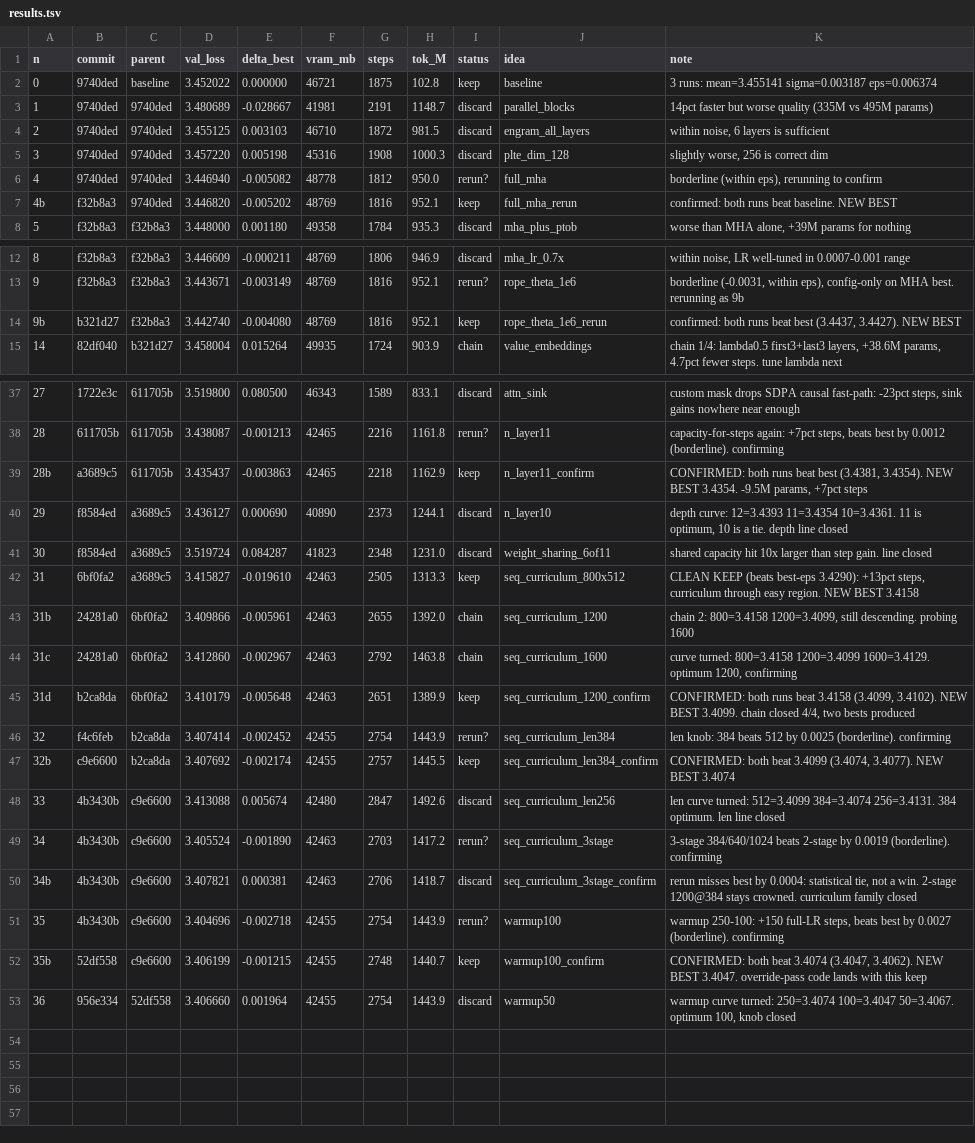
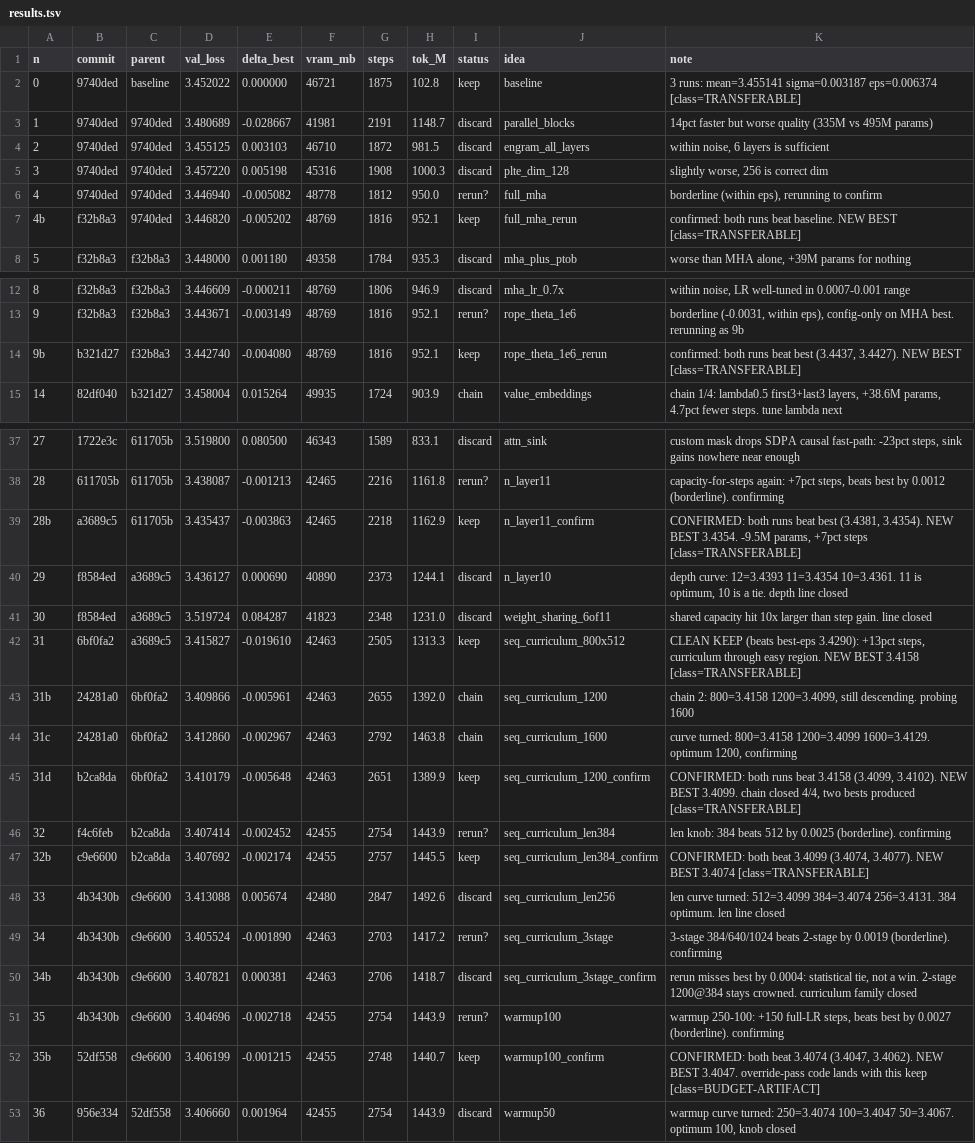
Before and after one commit to erogol/BlaGPT, a TSV file: ar/results.tsv, drawn as a sheet; only a part is shown, gaps mark what is left out; the diff covers the shown part only.

Commit message:
program: TRANSFERABLE vs BUDGET-ARTIFACT keep classification (per Eren); annotate existing keeps

```diff
--- a/ar/results.tsv
+++ b/ar/results.tsv
@@ -1,3 +1,3 @@
 n	commit	parent	val_loss	delta_best	vram_mb	steps	tok_M	status	idea	note
-0	9740ded	baseline	3.452022	0.000000	46721	1875	102.8	keep	baseline	3 runs: mean=3.455141 sigma=0.003187 eps=0.006374
+0	9740ded	baseline	3.452022	0.000000	46721	1875	102.8	keep	baseline	3 runs: mean=3.455141 sigma=0.003187 eps=0.006374 [class=TRANSFERABLE]
 1	9740ded	9740ded	3.480689	-0.028667	41981	2191	1148.7	discard	parallel_blocks	14pct faster but worse quality (335M vs 495M params)
@@ -6,3 +6,3 @@ n	commit	parent	val_loss	delta_best	vram_mb	steps	tok_M	status	idea	note
 4	9740ded	9740ded	3.446940	-0.005082	48778	1812	950.0	rerun?	full_mha	borderline (within eps), rerunning to confirm
-4b	f32b8a3	9740ded	3.446820	-0.005202	48769	1816	952.1	keep	full_mha_rerun	confirmed: both runs beat baseline. NEW BEST
+4b	f32b8a3	9740ded	3.446820	-0.005202	48769	1816	952.1	keep	full_mha_rerun	confirmed: both runs beat baseline. NEW BEST [class=TRANSFERABLE]
 5	f32b8a3	f32b8a3	3.448000	0.001180	49358	1784	935.3	discard	mha_plus_ptob	worse than MHA alone, +39M params for nothing
@@ -13,3 +13,3 @@ n	commit	parent	val_loss	delta_best	vram_mb	steps	tok_M	status	idea	note
 9	f32b8a3	f32b8a3	3.443671	-0.003149	48769	1816	952.1	rerun?	rope_theta_1e6	borderline (-0.0031, within eps), config-only on MHA best. rerunning as 9b
-9b	b321d27	f32b8a3	3.442740	-0.004080	48769	1816	952.1	keep	rope_theta_1e6_rerun	confirmed: both runs beat best (3.4437, 3.4427). NEW BEST
+9b	b321d27	f32b8a3	3.442740	-0.004080	48769	1816	952.1	keep	rope_theta_1e6_rerun	confirmed: both runs beat best (3.4437, 3.4427). NEW BEST [class=TRANSFERABLE]
 14	82df040	b321d27	3.458004	0.015264	49935	1724	903.9	chain	value_embeddings	chain 1/4: lambda0.5 first3+last3 layers, +38.6M params, 4.7pct fewer steps. tune lambda next
@@ -38,11 +38,11 @@ n	commit	parent	val_loss	delta_best	vram_mb	steps	tok_M	status	idea	note
 28	611705b	611705b	3.438087	-0.001213	42465	2216	1161.8	rerun?	n_layer11	capacity-for-steps again: +7pct steps, beats best by 0.0012 (borderline). confirming
-28b	a3689c5	611705b	3.435437	-0.003863	42465	2218	1162.9	keep	n_layer11_confirm	CONFIRMED: both runs beat best (3.4381, 3.4354). NEW BEST 3.4354. -9.5M params, +7pct steps
+28b	a3689c5	611705b	3.435437	-0.003863	42465	2218	1162.9	keep	n_layer11_confirm	CONFIRMED: both runs beat best (3.4381, 3.4354). NEW BEST 3.4354. -9.5M params, +7pct steps [class=TRANSFERABLE]
 29	f8584ed	a3689c5	3.436127	0.000690	40890	2373	1244.1	discard	n_layer10	depth curve: 12=3.4393 11=3.4354 10=3.4361. 11 is optimum, 10 is a tie. depth line closed
 30	f8584ed	a3689c5	3.519724	0.084287	41823	2348	1231.0	discard	weight_sharing_6of11	shared capacity hit 10x larger than step gain. line closed
-31	6bf0fa2	a3689c5	3.415827	-0.019610	42463	2505	1313.3	keep	seq_curriculum_800x512	CLEAN KEEP (beats best-eps 3.4290): +13pct steps, curriculum through easy region. NEW BEST 3.4158
+31	6bf0fa2	a3689c5	3.415827	-0.019610	42463	2505	1313.3	keep	seq_curriculum_800x512	CLEAN KEEP (beats best-eps 3.4290): +13pct steps, curriculum through easy region. NEW BEST 3.4158 [class=TRANSFERABLE]
 31b	24281a0	6bf0fa2	3.409866	-0.005961	42463	2655	1392.0	chain	seq_curriculum_1200	chain 2: 800=3.4158 1200=3.4099, still descending. probing 1600
 31c	24281a0	6bf0fa2	3.412860	-0.002967	42463	2792	1463.8	chain	seq_curriculum_1600	curve turned: 800=3.4158 1200=3.4099 1600=3.4129. optimum 1200, confirming
-31d	b2ca8da	6bf0fa2	3.410179	-0.005648	42463	2651	1389.9	keep	seq_curriculum_1200_confirm	CONFIRMED: both runs beat 3.4158 (3.4099, 3.4102). NEW BEST 3.4099. chain closed 4/4, two bests produced
+31d	b2ca8da	6bf0fa2	3.410179	-0.005648	42463	2651	1389.9	keep	seq_curriculum_1200_confirm	CONFIRMED: both runs beat 3.4158 (3.4099, 3.4102). NEW BEST 3.4099. chain closed 4/4, two bests produced [class=TRANSFERABLE]
 32	f4c6feb	b2ca8da	3.407414	-0.002452	42455	2754	1443.9	rerun?	seq_curriculum_len384	len knob: 384 beats 512 by 0.0025 (borderline). confirming
-32b	c9e6600	b2ca8da	3.407692	-0.002174	42455	2757	1445.5	keep	seq_curriculum_len384_confirm	CONFIRMED: both beat 3.4099 (3.4074, 3.4077). NEW BEST 3.4074
+32b	c9e6600	b2ca8da	3.407692	-0.002174	42455	2757	1445.5	keep	seq_curriculum_len384_confirm	CONFIRMED: both beat 3.4099 (3.4074, 3.4077). NEW BEST 3.4074 [class=TRANSFERABLE]
 33	4b3430b	c9e6600	3.413088	0.005674	42480	2847	1492.6	discard	seq_curriculum_len256	len curve turned: 512=3.4099 384=3.4074 256=3.4131. 384 optimum. len line closed
@@ -51,3 +51,3 @@ n	commit	parent	val_loss	delta_best	vram_mb	steps	tok_M	status	idea	note
 35	4b3430b	c9e6600	3.404696	-0.002718	42455	2754	1443.9	rerun?	warmup100	warmup 250-100: +150 full-LR steps, beats best by 0.0027 (borderline). confirming
-35b	52df558	c9e6600	3.406199	-0.001215	42455	2748	1440.7	keep	warmup100_confirm	CONFIRMED: both beat 3.4074 (3.4047, 3.4062). NEW BEST 3.4047. override-pass code lands with this keep
+35b	52df558	c9e6600	3.406199	-0.001215	42455	2748	1440.7	keep	warmup100_confirm	CONFIRMED: both beat 3.4074 (3.4047, 3.4062). NEW BEST 3.4047. override-pass code lands with this keep [class=BUDGET-ARTIFACT]
 36	956e334	52df558	3.406660	0.001964	42455	2754	1443.9	discard	warmup50	warmup curve turned: 250=3.4074 100=3.4047 50=3.4067. optimum 100, knob closed
```
Also changed, not shown: 1 edited cell elsewhere in this file, 1 other file.
